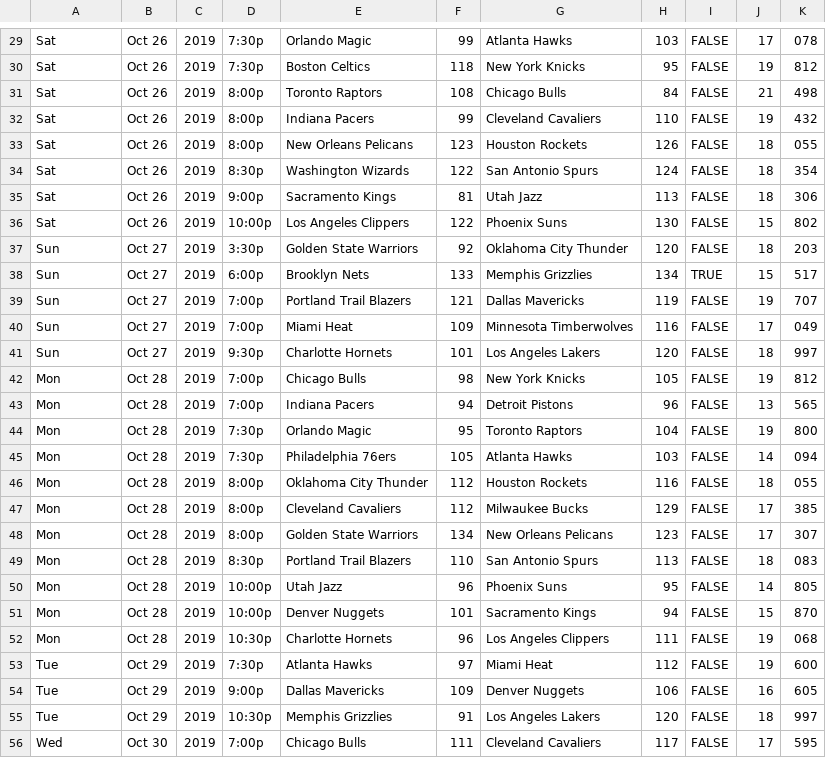
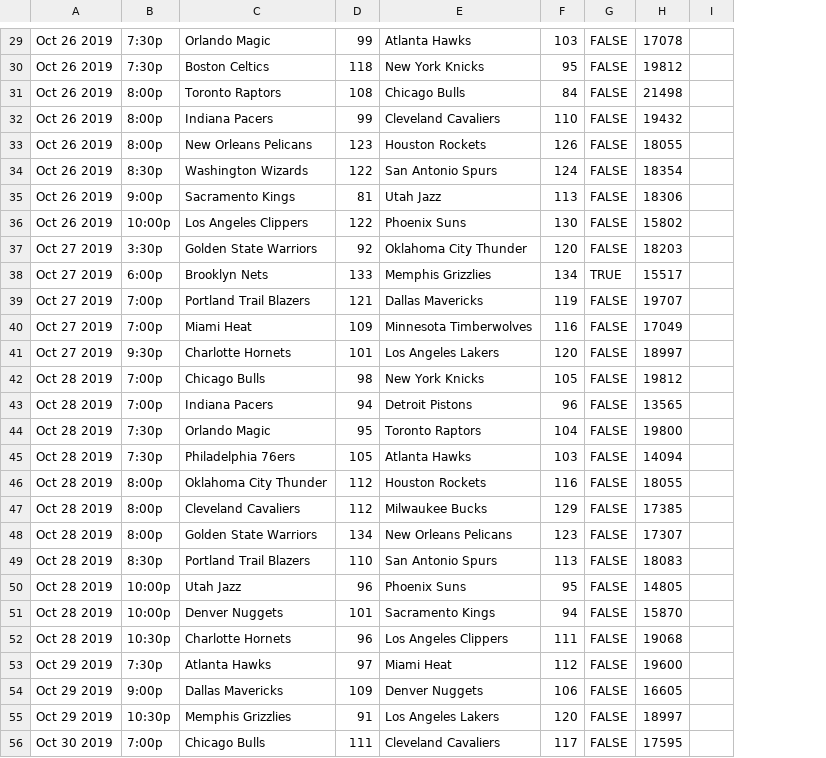
Before and after one commit to plurp411/nba-ml, a CSV file: data/october_games_19-20.csv, drawn as a sheet; only a part is shown, gaps mark what is left out; removed rows and columns are numbered as before the commit, all else as after; the diff covers the shown part only; the diff names each change by its address in the sheet, - before the commit and + after, or states it on an @@ line.

```diff
--- a/data/october_games_19-20.csv
+++ b/data/october_games_19-20.csv
-column B, rows 29-56: Oct 26 | Oct 26 | Oct 26 | Oct 26 | Oct 26 | Oct 26 | Oct 26 | Oct 26 | Oct 27 | Oct 27 | Oct 27 | Oct 27 | Oct 27 | Oct 28 | Oct 28 | Oct 28 | Oct 28 | Oct 28 | Oct 28 | Oct 28 | Oct 28 | Oct 28 | Oct 28 | Oct 28 | Oct 29 | Oct 29 | Oct 29 | Oct 30
-column C, rows 29-56: all 2019
-column J, rows 29-56: 17 | 19 | 21 | 19 | 18 | 18 | 18 | 15 | 18 | 15 | 19 | 17 | 18 | 19 | 13 | 19 | 14 | 18 | 17 | 17 | 18 | 14 | 15 | 19 | 19 | 16 | 18 | 17
-column K, rows 29-56: 078 | 812 | 498 | 432 | 055 | 354 | 306 | 802 | 203 | 517 | 707 | 049 | 997 | 812 | 565 | 800 | 094 | 055 | 385 | 307 | 083 | 805 | 870 | 068 | 600 | 605 | 997 | 595
+column H, rows 29-56: 17078 | 19812 | 21498 | 19432 | 18055 | 18354 | 18306 | 15802 | 18203 | 15517 | 19707 | 17049 | 18997 | 19812 | 13565 | 19800 | 14094 | 18055 | 17385 | 17307 | 18083 | 14805 | 15870 | 19068 | 19600 | 16605 | 18997 | 17595
+column I, empty
-A29:A36: Sat
+A29:A36: Oct 26 2019
-A37:A41: Sun
+A37:A41: Oct 27 2019
-A42:A52: Mon
+A42:A52: Oct 28 2019
-A53:A55: Tue
+A53:A55: Oct 29 2019
-A56: Wed
+A56: Oct 30 2019
```
Also changed, not shown: 1 added row, 1 removed row and 40 edited cells elsewhere in this file, data/nba_teams_19-20.csv, 1 other file.
